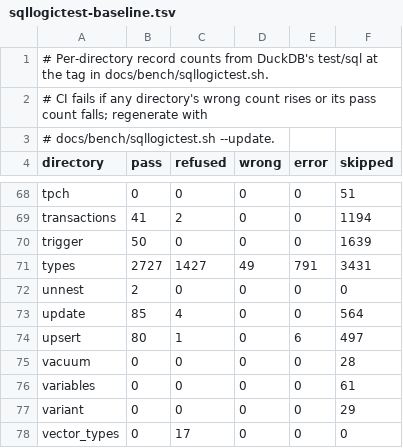
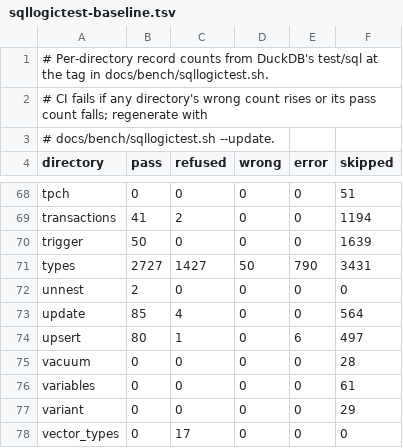
Before and after one commit to nuthatch-org/burrmill, a TSV file: docs/bench/sqllogictest-baseline.tsv, drawn as a sheet; only a part is shown, gaps mark what is left out.

Commit message:
Keep DECIMAL past 38 digits, this engine's to 76, out of the binder errors (#419)

```diff
--- a/docs/bench/sqllogictest-baseline.tsv
+++ b/docs/bench/sqllogictest-baseline.tsv
@@ -70,3 +70,3 @@ transactions	41	2	0	0	1194
 trigger	50	0	0	0	1639
-types	2727	1427	49	791	3431
+types	2727	1427	50	790	3431
 unnest	2	0	0	0	0
```
Also changed, not shown: 4 other files.
